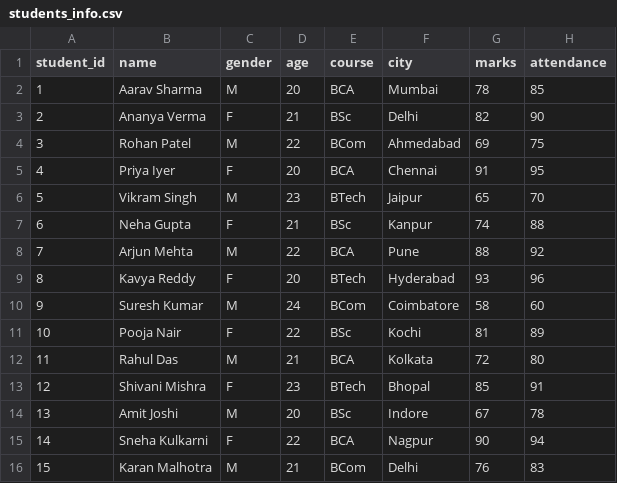
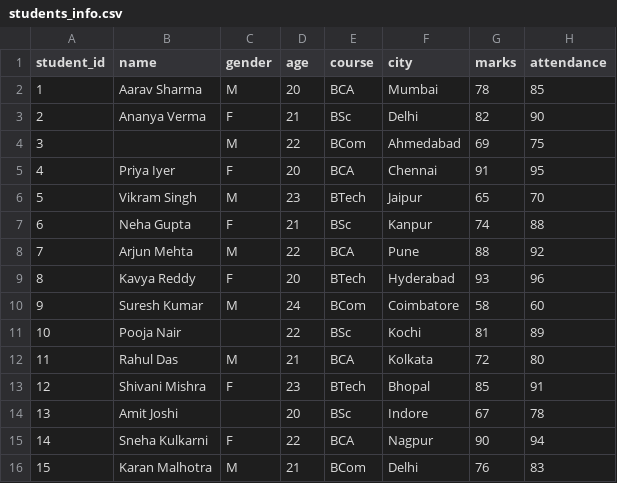
Before and after one commit to Hrishi93/KIET_hands_ons, a CSV file: chapterEDA/students_info.csv, drawn as a sheet; only a part is shown.

```diff
--- a/chapterEDA/students_info.csv
+++ b/chapterEDA/students_info.csv
@@ -3,3 +3,3 @@ student_id,name,gender,age,course,city,marks,attendance
 2,Ananya Verma,F,21,BSc,Delhi,82,90
-3,Rohan Patel,M,22,BCom,Ahmedabad,69,75
+3,,M,22,BCom,Ahmedabad,69,75
 4,Priya Iyer,F,20,BCA,Chennai,91,95
@@ -10,6 +10,6 @@ student_id,name,gender,age,course,city,marks,attendance
 9,Suresh Kumar,M,24,BCom,Coimbatore,58,60
-10,Pooja Nair,F,22,BSc,Kochi,81,89
+10,Pooja Nair,,22,BSc,Kochi,81,89
 11,Rahul Das,M,21,BCA,Kolkata,72,80
 12,Shivani Mishra,F,23,BTech,Bhopal,85,91
-13,Amit Joshi,M,20,BSc,Indore,67,78
+13,Amit Joshi,,20,BSc,Indore,67,78
 14,Sneha Kulkarni,F,22,BCA,Nagpur,90,94
```
Also changed, not shown: 1 other file.
